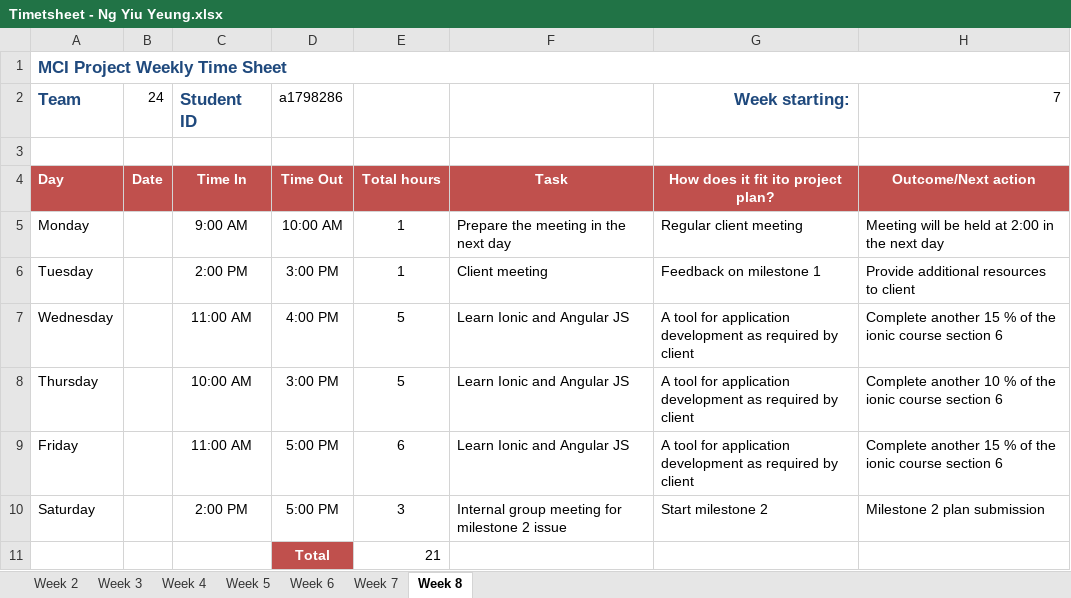
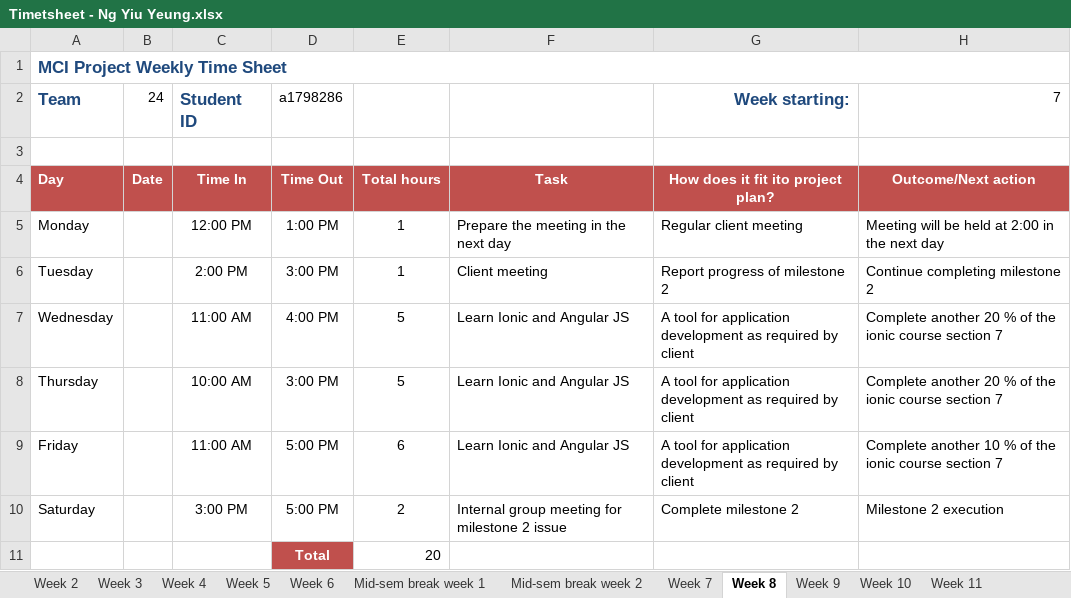
Before and after one commit to portiang20/project-mindspace, an Excel workbook: Agenda_Minutes_Timesheet/Time sheet/Timetsheet - Ng Yiu Yeung.xlsx, sheet Week 8, drawn as a sheet; values as stored, in another font and other column widths than the file's, no borders; the diff names each change by its address in the sheet, - before the commit and + after, or states it on an @@ line.

```diff
--- a/Agenda_Minutes_Timesheet/Time sheet/Timetsheet - Ng Yiu Yeung.xlsx (sheet Week 8)
+++ b/Agenda_Minutes_Timesheet/Time sheet/Timetsheet - Ng Yiu Yeung.xlsx (sheet Week 8)
+sheet tab: Mid-sem break week 1
+sheet tab: Mid-sem break week 2
+sheet tab: Week 9
+sheet tab: Week 10
+sheet tab: Week 11
-C5: 9:00 AM
+C5: 12:00 PM
-D5: 10:00 AM
+D5: 1:00 PM
-G6: Feedback on milestone 1
+G6: Report progress of milestone 2
-H6: Provide additional resources to client
+H6: Continue completing milestone 2
-H7: Complete another 15 % of the ionic course section 6
+H7: Complete another 20 % of the ionic course section 7
-H8: Complete another 10 % of the ionic course section 6
+H8: Complete another 20 % of the ionic course section 7
-H9: Complete another 15 % of the ionic course section 6
+H9: Complete another 10 % of the ionic course section 7
-C10: 2:00 PM
+C10: 3:00 PM
-E10: 3
+E10: 2
-G10: Start milestone 2
+G10: Complete milestone 2
-H10: Milestone 2 plan submission
+H10: Milestone 2 execution
-E11: 21
+E11: 20
```
Also changed, not shown: sheet Week 7.
